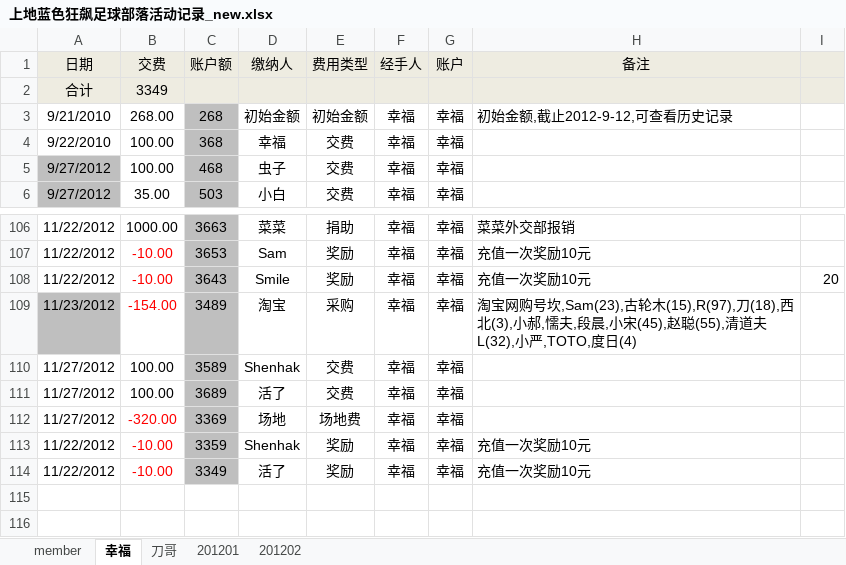
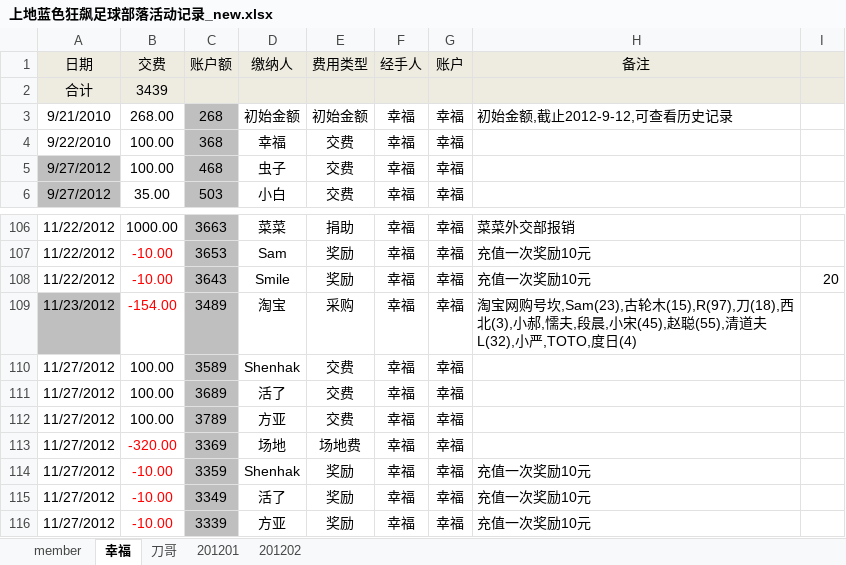
Before and after one commit to jackba/weathervcm, an Excel workbook: house/上地蓝色狂飙足球部落活动记录_new.xlsx, sheet 幸福, drawn as a sheet; only a part is shown, gaps mark what is left out; values as stored, in another font and other column widths than the file's, no borders; addresses are those after the commit; the diff names each change by its address in the sheet, - before the commit and + after, or states it on an @@ line.

```diff
--- a/house/上地蓝色狂飙足球部落活动记录_new.xlsx (sheet 幸福)
+++ b/house/上地蓝色狂飙足球部落活动记录_new.xlsx (sheet 幸福)
-B2 (交费): 3349
+B2 (交费): 3439
+row 112: 11/27/2012 | 100.00 | 3789 | 方亚 | 交费 | 幸福 | 幸福
-A114:A115 (日期): 11/22/2012
+A114:A115 (日期): 11/27/2012
+row 116: 11/27/2012 | -10.00 | 3339 | 方亚 | 奖励 | 幸福 | 幸福 | 充值一次奖励10元
```
Also changed, not shown: sheet member, formulas that keep their value.
